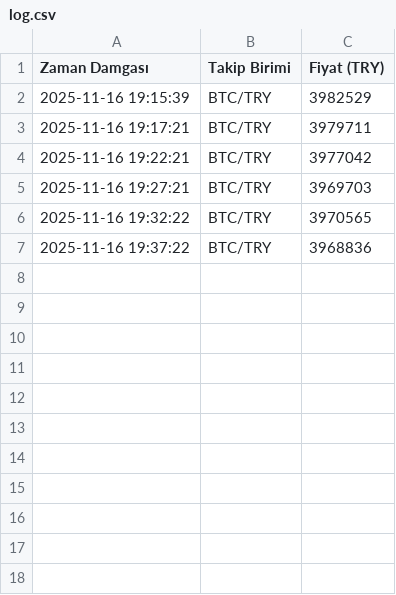
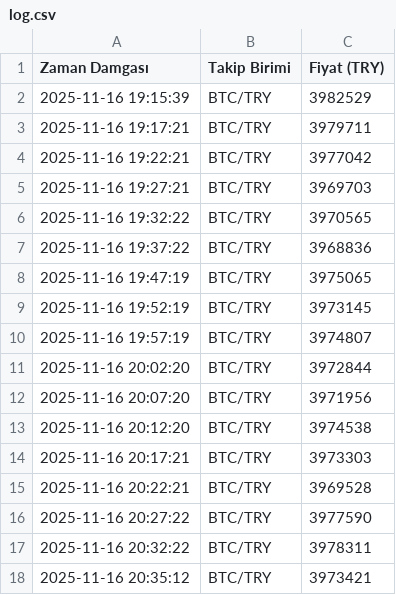
Before and after one commit to hakkienesyilmaz/Python-ile-Yazilim-Geli-tirme-Bootcamp-Bitirme-Projesi, a CSV file: log.csv, drawn as a sheet.

Commit message:
logcsv

```diff
--- a/log.csv
+++ b/log.csv
@@ -7 +7,12 @@ Zaman Damgası,Takip Birimi,Fiyat (TRY)
 2025-11-16 19:37:22,BTC/TRY,3968836
+2025-11-16 19:47:19,BTC/TRY,3975065
+2025-11-16 19:52:19,BTC/TRY,3973145
+2025-11-16 19:57:19,BTC/TRY,3974807
+2025-11-16 20:02:20,BTC/TRY,3972844
+2025-11-16 20:07:20,BTC/TRY,3971956
+2025-11-16 20:12:20,BTC/TRY,3974538
+2025-11-16 20:17:21,BTC/TRY,3973303
+2025-11-16 20:22:21,BTC/TRY,3969528
+2025-11-16 20:27:22,BTC/TRY,3977590
+2025-11-16 20:32:22,BTC/TRY,3978311
+2025-11-16 20:35:12,BTC/TRY,3973421
```
